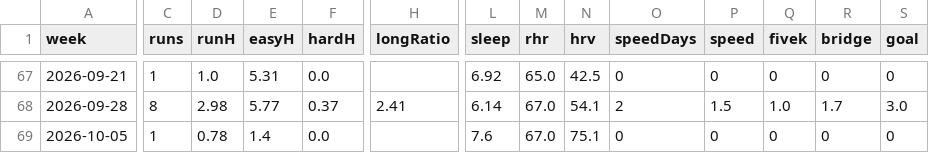
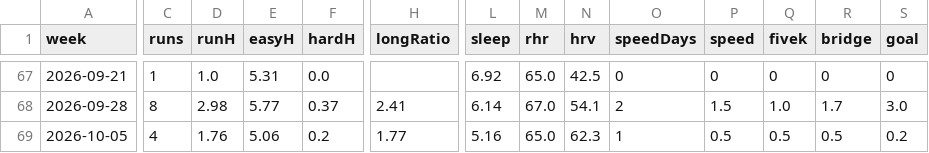
Before and after one commit to Muhammad-Tahir-S/running-monitor, a CSV file: metrics/weeks.csv, drawn as a sheet; only a part is shown, gaps mark what is left out; the diff covers the shown part only; the diff names each change by its address in the sheet, - before the commit and + after, or states it on an @@ line.

Commit message:
Data through 2026-10-09 09:00

```diff
--- a/metrics/weeks.csv
+++ b/metrics/weeks.csv
-C69 (runs): 1
+C69 (runs): 4
-D69 (runH): 0.78
+D69 (runH): 1.76
-E69 (easyH): 1.4
+E69 (easyH): 5.06
-F69 (hardH): 0.0
+F69 (hardH): 0.2
-H69 (longRatio): (empty)
+H69 (longRatio): 1.77
-L69 (sleep): 7.6
+L69 (sleep): 5.16
-M69 (rhr): 67.0
+M69 (rhr): 65.0
-N69 (hrv): 75.1
+N69 (hrv): 62.3
-O69 (speedDays): 0
+O69 (speedDays): 1
-P69 (speed): 0
+P69 (speed): 0.5
-Q69 (fivek): 0
+Q69 (fivek): 0.5
-R69 (bridge): 0
+R69 (bridge): 0.5
-S69 (goal): 0
+S69 (goal): 0.2
```
Also changed, not shown: 2 edited cells elsewhere in this file, 3 other files.
